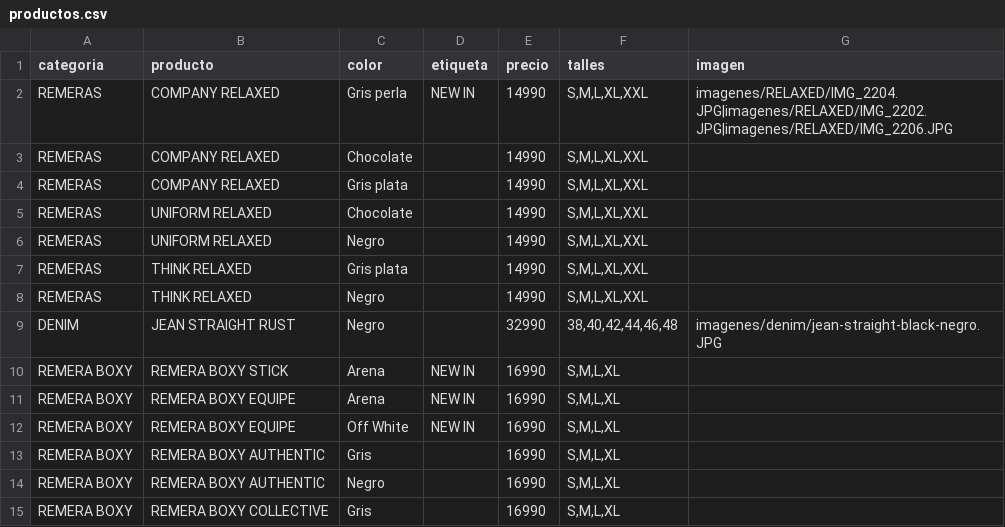
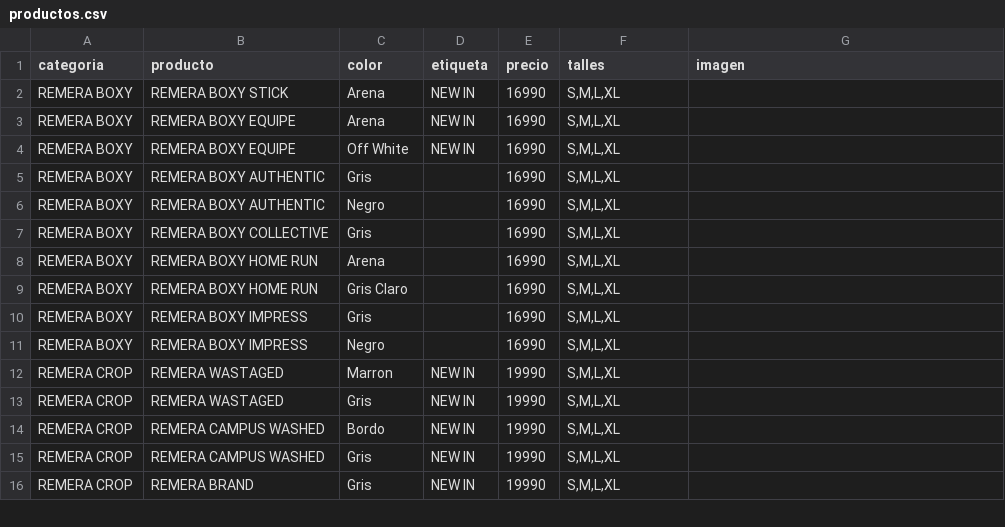
Before and after one commit to BMByLMN/BMB-LMN, a CSV file: productos.csv, drawn as a sheet; only a part is shown; the shorter side is filled out with more unchanged rows; the diff names each change by its address in the sheet, - before the commit and + after, or states it on an @@ line.

Commit message:
Update productos.csv

```diff
--- a/productos.csv
+++ b/productos.csv
-row 2: REMERAS | COMPANY RELAXED | Gris perla | NEW IN | 14990 | S,M,L,XL,XXL | imagenes/RELAXED/IMG_2204.JPG|imagenes/RELAXED/IMG_2202.JPG|imagenes/RELAXED/IMG_2206.JPG
-row 3: REMERAS | COMPANY RELAXED | Chocolate |  | 14990 | S,M,L,XL,XXL
-row 4: REMERAS | COMPANY RELAXED | Gris plata |  | 14990 | S,M,L,XL,XXL
-row 5: REMERAS | UNIFORM RELAXED | Chocolate |  | 14990 | S,M,L,XL,XXL
-row 6: REMERAS | UNIFORM RELAXED | Negro |  | 14990 | S,M,L,XL,XXL
-row 7: REMERAS | THINK RELAXED | Gris plata |  | 14990 | S,M,L,XL,XXL
-row 8: REMERAS | THINK RELAXED | Negro |  | 14990 | S,M,L,XL,XXL
-row 9: DENIM | JEAN STRAIGHT RUST | Negro |  | 32990 | 38,40,42,44,46,48 | imagenes/denim/jean-straight-black-negro.JPG
```
